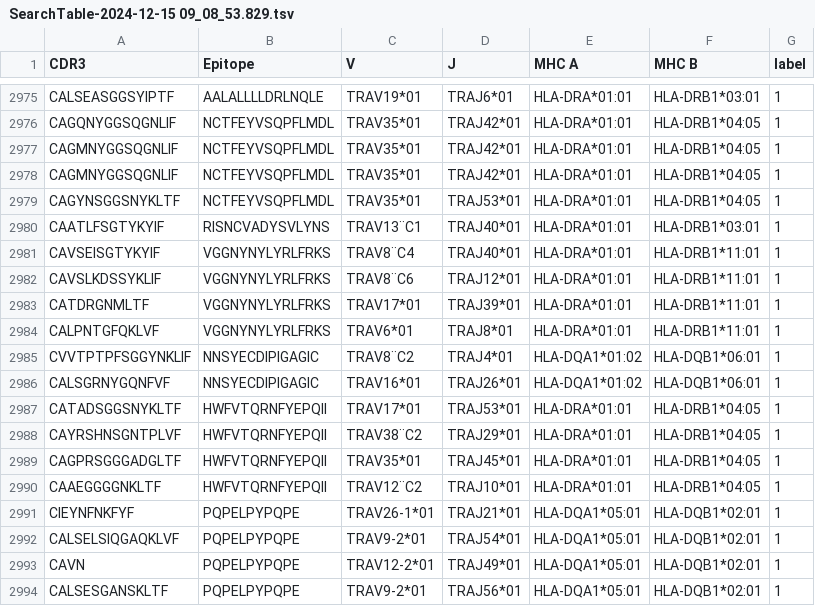
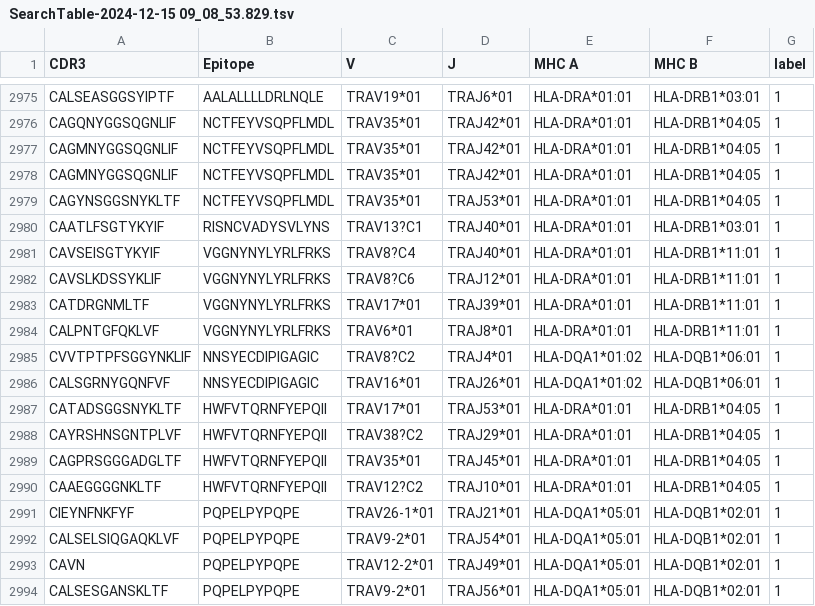
Before and after one commit to LadyTequila/ImmunoBind, a TSV file: data/SearchTable-2024-12-15 09_08_53.829.tsv, drawn as a sheet; only a part is shown, gaps mark what is left out; the diff covers the shown part only; the diff names each change by its address in the sheet, - before the commit and + after, or states it on an @@ line.

```diff
--- a/data/SearchTable-2024-12-15 09_08_53.829.tsv
+++ b/data/SearchTable-2024-12-15 09_08_53.829.tsv
-C2980 (V): TRAV13¨C1
+C2980 (V): TRAV13?C1
-C2981 (V): TRAV8¨C4
+C2981 (V): TRAV8?C4
-C2982 (V): TRAV8¨C6
+C2982 (V): TRAV8?C6
-C2985 (V): TRAV8¨C2
+C2985 (V): TRAV8?C2
-C2988 (V): TRAV38¨C2
+C2988 (V): TRAV38?C2
-C2990 (V): TRAV12¨C2
+C2990 (V): TRAV12?C2
```
Also changed, not shown: 19 edited cells elsewhere in this file, 2 other files.
